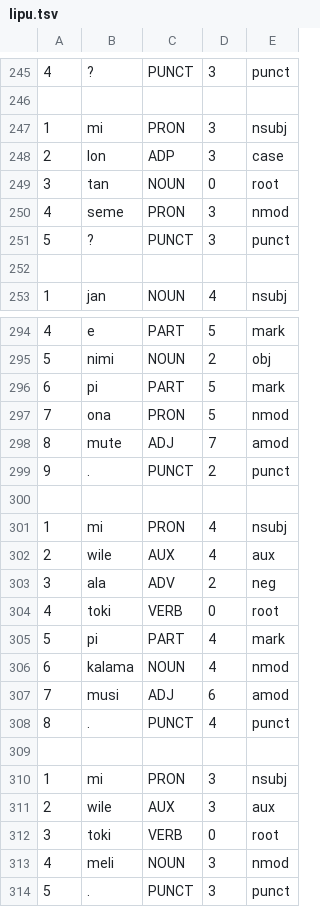
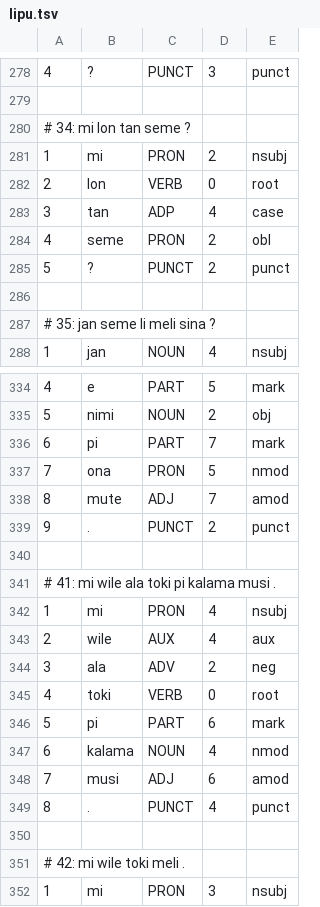
Before and after one commit to nymwa/tokipona-corpus-collection, a TSV file: 100tokipona/lipu.tsv, drawn as a sheet; only a part is shown, gaps mark what is left out; the shorter side is filled out with more unchanged rows; the diff covers the shown part only.

```diff
--- a/100tokipona/lipu.tsv
+++ b/100tokipona/lipu.tsv
@@ -246,8 +279,10 @@
 
-1	mi	PRON	3	nsubj
-2	lon	ADP	3	case
-3	tan	NOUN	0	root
-4	seme	PRON	3	nmod
-5	?	PUNCT	3	punct
+# 34: mi lon tan seme ?
+1	mi	PRON	2	nsubj
+2	lon	VERB	0	root
+3	tan	ADP	4	case
+4	seme	PRON	2	obl
+5	?	PUNCT	2	punct
 
+# 35: jan seme li meli sina ?
 1	jan	NOUN	4	nsubj
@@ -295,3 +335,3 @@
 5	nimi	NOUN	2	obj
-6	pi	PART	5	mark
+6	pi	PART	7	mark
 7	ona	PRON	5	nmod
@@ -300,2 +340,3 @@
 
+# 41: mi wile ala toki pi kalama musi .
 1	mi	PRON	4	nsubj
@@ -304,3 +345,3 @@
 4	toki	VERB	0	root
-5	pi	PART	4	mark
+5	pi	PART	6	mark
 6	kalama	NOUN	4	nmod
@@ -309,2 +350,3 @@
 
+# 42: mi wile toki meli .
 1	mi	PRON	3	nsubj
```
Also changed, not shown: 96 added rows and 9 edited cells elsewhere in this file, 2 other files.
